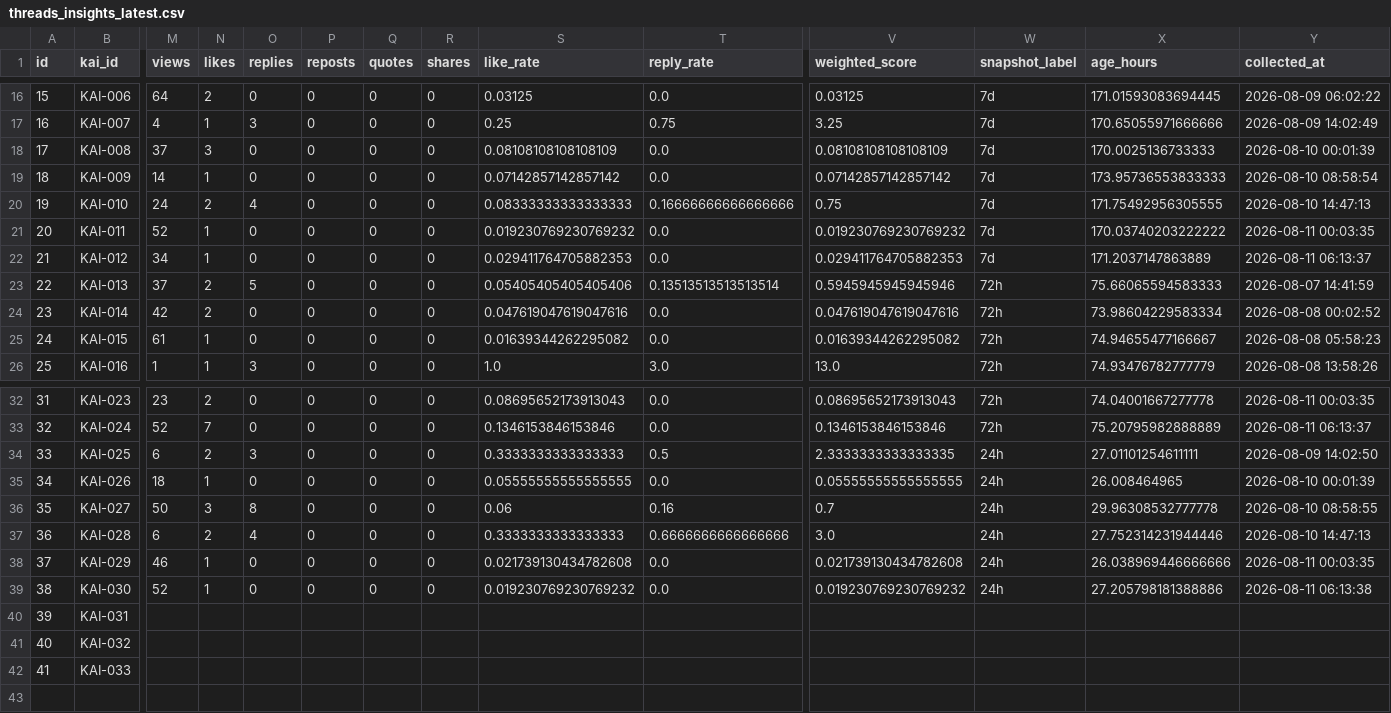
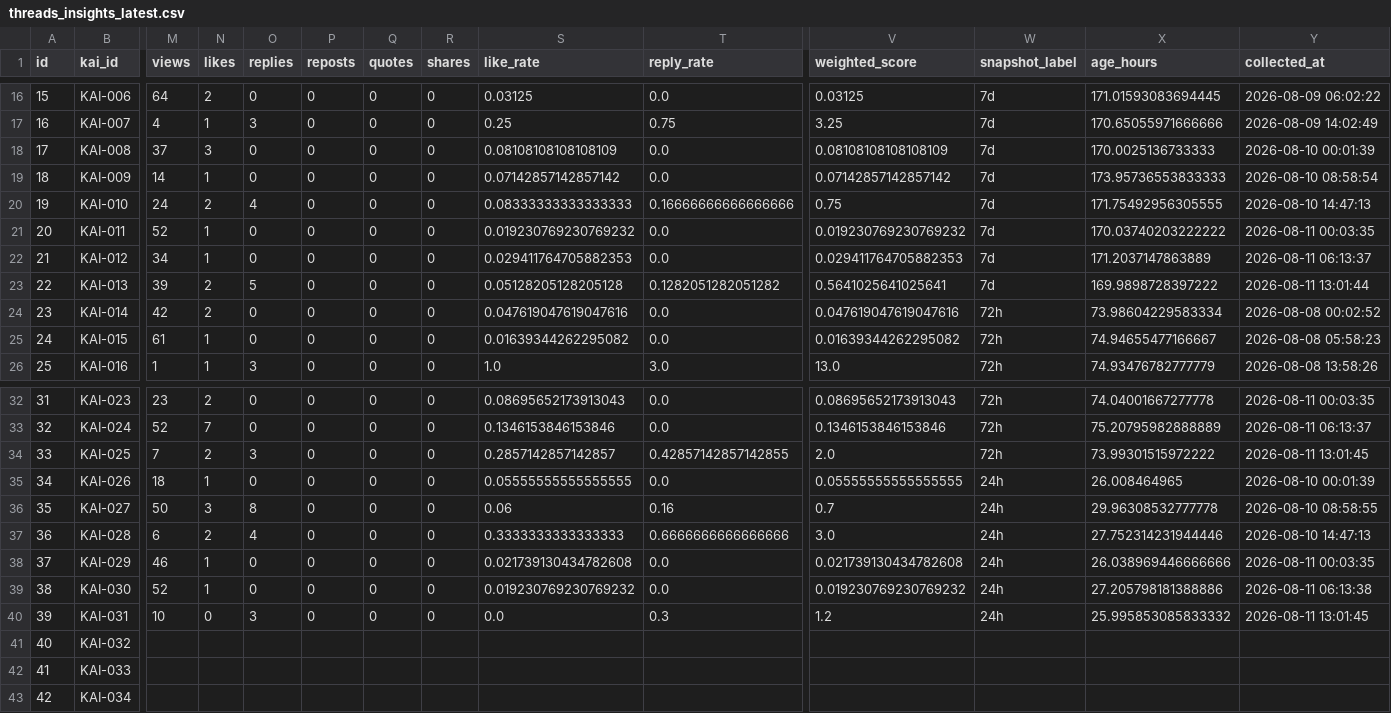
Before and after one commit to c2081540-commits/kai-threads-automation, a CSV file: data/insights/threads_insights_latest.csv, drawn as a sheet; only a part is shown, gaps mark what is left out; rows hold the shown columns only; the diff covers the shown part only; the diff names each change by its address in the sheet, - before the commit and + after, or states it on an @@ line.

```diff
--- a/data/insights/threads_insights_latest.csv
+++ b/data/insights/threads_insights_latest.csv
-M23 (views): 37
+M23 (views): 39
-S23 (like_rate): 0.05405405405405406
+S23 (like_rate): 0.05128205128205128
-T23 (reply_rate): 0.13513513513513514
+T23 (reply_rate): 0.1282051282051282
-V23 (weighted_score): 0.5945945945945946
+V23 (weighted_score): 0.5641025641025641
-W23 (snapshot_label): 72h
+W23 (snapshot_label): 7d
-X23 (age_hours): 75.66065594583333
+X23 (age_hours): 169.9898728397222
-Y23 (collected_at): 2026-08-07 14:41:59
+Y23 (collected_at): 2026-08-11 13:01:44
-M34 (views): 6
+M34 (views): 7
-S34 (like_rate): 0.3333333333333333
+S34 (like_rate): 0.2857142857142857
-T34 (reply_rate): 0.5
+T34 (reply_rate): 0.42857142857142855
-V34 (weighted_score): 2.3333333333333335
+V34 (weighted_score): 2.0
-W34 (snapshot_label): 24h
+W34 (snapshot_label): 72h
-X34 (age_hours): 27.01101254611111
+X34 (age_hours): 73.99301515972222
-Y34 (collected_at): 2026-08-09 14:02:50
+Y34 (collected_at): 2026-08-11 13:01:45
-M40 (views): (empty)
+M40 (views): 10
-N40 (likes): (empty)
+N40 (likes): 0
-O40 (replies): (empty)
+O40 (replies): 3
-P40 (reposts): (empty)
+P40 (reposts): 0
-Q40 (quotes): (empty)
+Q40 (quotes): 0
-R40 (shares): (empty)
+R40 (shares): 0
-S40 (like_rate): (empty)
+S40 (like_rate): 0.0
-T40 (reply_rate): (empty)
+T40 (reply_rate): 0.3
-V40 (weighted_score): (empty)
+V40 (weighted_score): 1.2
-W40 (snapshot_label): (empty)
+W40 (snapshot_label): 24h
-X40 (age_hours): (empty)
+X40 (age_hours): 25.995853085833332
-Y40 (collected_at): (empty)
+Y40 (collected_at): 2026-08-11 13:01:45
+row 43: 42 | KAI-034
```
Also changed, not shown: 1 edited cell elsewhere in this file, data/insights/threads_insights_history.csv, 2 other files.
